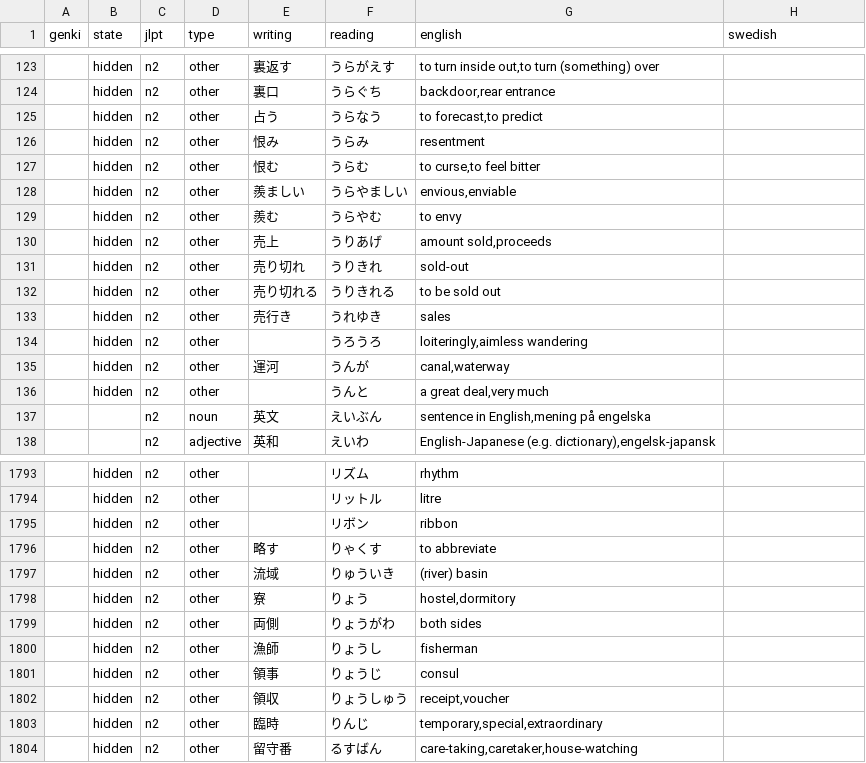
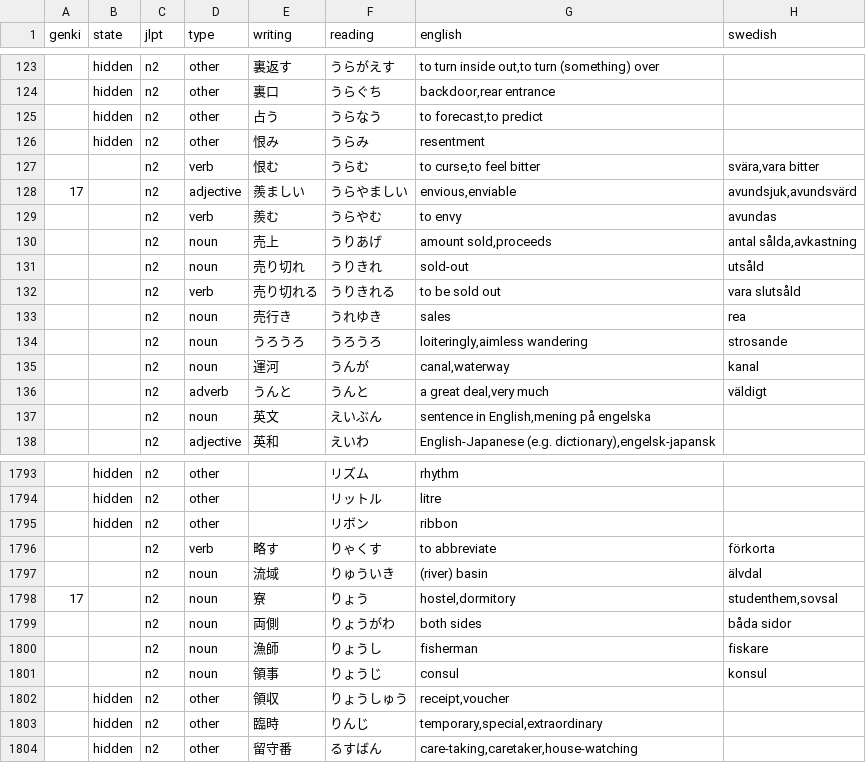
Before and after one commit to psandboge/japanese-lists-to-json, a CSV file: src/main/data/jlpt/n2_vocab_edited.csv, drawn as a sheet; only a part is shown, gaps mark what is left out; the diff covers the shown part only.

```diff
--- a/src/main/data/jlpt/n2_vocab_edited.csv
+++ b/src/main/data/jlpt/n2_vocab_edited.csv
@@ -126,12 +126,12 @@ genki|state|jlpt|type|writing|reading|english|swedish
 |hidden|n2|other|恨み|うらみ|resentment
-|hidden|n2|other|恨む|うらむ|to curse,to feel bitter
-|hidden|n2|other|羨ましい|うらやましい|envious,enviable
-|hidden|n2|other|羨む|うらやむ|to envy
-|hidden|n2|other|売上|うりあげ|amount sold,proceeds
-|hidden|n2|other|売り切れ|うりきれ|sold-out
-|hidden|n2|other|売り切れる|うりきれる|to be sold out
-|hidden|n2|other|売行き|うれゆき|sales
-|hidden|n2|other||うろうろ|loiteringly,aimless wandering
-|hidden|n2|other|運河|うんが|canal,waterway
-|hidden|n2|other||うんと|a great deal,very much
+||n2|verb|恨む|うらむ|to curse,to feel bitter|svära,vara bitter
+17||n2|adjective|羨ましい|うらやましい|envious,enviable|avundsjuk,avundsvärd
+||n2|verb|羨む|うらやむ|to envy|avundas
+||n2|noun|売上|うりあげ|amount sold,proceeds|antal sålda,avkastning
+||n2|noun|売り切れ|うりきれ|sold-out|utsåld
+||n2|verb|売り切れる|うりきれる|to be sold out|vara slutsåld
+||n2|noun|売行き|うれゆき|sales|rea
+||n2|noun|うろうろ|うろうろ|loiteringly,aimless wandering|strosande
+||n2|noun|運河|うんが|canal,waterway|kanal
+||n2|adverb|うんと|うんと|a great deal,very much|väldigt
 ||n2|noun|英文|えいぶん|sentence in English,mening på engelska
@@ -1795,8 +1795,8 @@ genki|state|jlpt|type|writing|reading|english|swedish
 |hidden|n2|other||リボン|ribbon
-|hidden|n2|other|略す|りゃくす|to abbreviate
-|hidden|n2|other|流域|りゅういき|(river) basin
-|hidden|n2|other|寮|りょう|hostel,dormitory
-|hidden|n2|other|両側|りょうがわ|both sides
-|hidden|n2|other|漁師|りょうし|fisherman
-|hidden|n2|other|領事|りょうじ|consul
+||n2|verb|略す|りゃくす|to abbreviate|förkorta
+||n2|noun|流域|りゅういき|(river) basin|älvdal
+17||n2|noun|寮|りょう|hostel,dormitory|studenthem,sovsal
+||n2|noun|両側|りょうがわ|both sides|båda sidor
+||n2|noun|漁師|りょうし|fisherman|fiskare
+||n2|noun|領事|りょうじ|consul|konsul
 |hidden|n2|other|領収|りょうしゅう|receipt,voucher
```
Also changed, not shown: 2 added rows, 2 removed rows and 12 edited cells elsewhere in this file, src/main/data/jlpt/n1_vocab_edited.csv, src/main/data/jlpt/n3_vocab_edited.csv, 3 other files.
